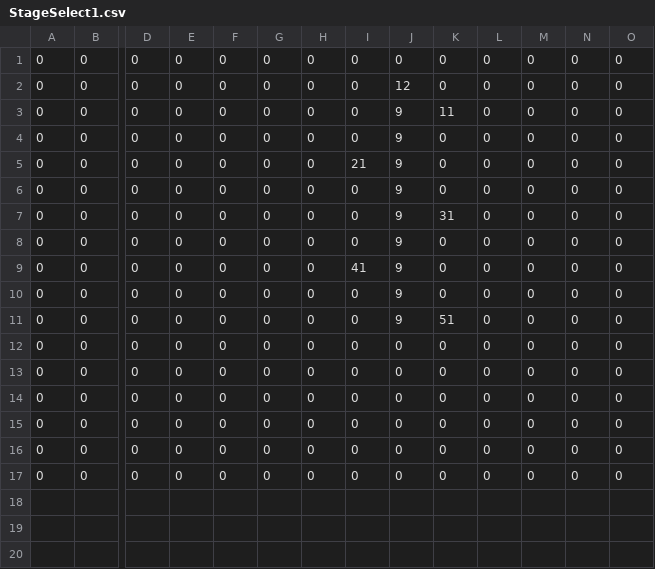
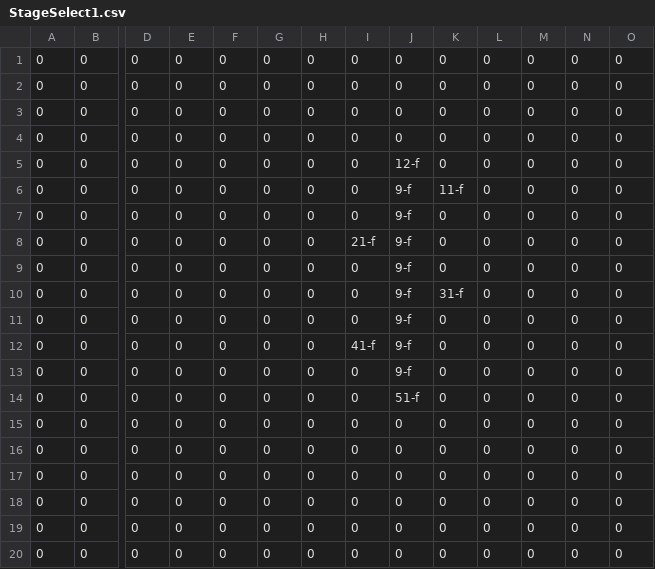
Before and after one commit to makimaki501/Twins2, a CSV file: MusicGame/Content/bin/Windows/Content/csv/StageSelect1.csv, drawn as a sheet; only a part is shown, gaps mark what is left out; addresses are those after the commit; rows hold the shown columns only; the diff names each change by its address in the sheet, - before the commit and + after, or states it on an @@ line.

```diff
--- a/MusicGame/Content/bin/Windows/Content/csv/StageSelect1.csv
+++ b/MusicGame/Content/bin/Windows/Content/csv/StageSelect1.csv
+row 2: 0 | 0 | 0 | 0 | 0 | 0 | 0 | 0 | 0 | 0 | 0 | 0 | 0 | 0
+row 3: 0 | 0 | 0 | 0 | 0 | 0 | 0 | 0 | 0 | 0 | 0 | 0 | 0 | 0
+row 4: 0 | 0 | 0 | 0 | 0 | 0 | 0 | 0 | 0 | 0 | 0 | 0 | 0 | 0
-J5: 12
+J5: 12-f
-J6:J13: 9
+J6:J13: 9-f
-K6: 11
+K6: 11-f
-I8: 21
+I8: 21-f
-K10: 31
+K10: 31-f
-I12: 41
+I12: 41-f
-J14: 9
+J14: 51-f
-K14: 51
+K14: 0
```
Also changed, not shown: 33 other files.
